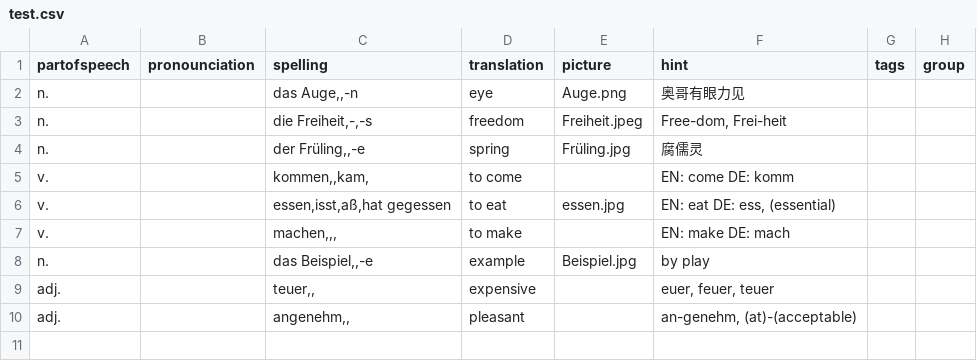
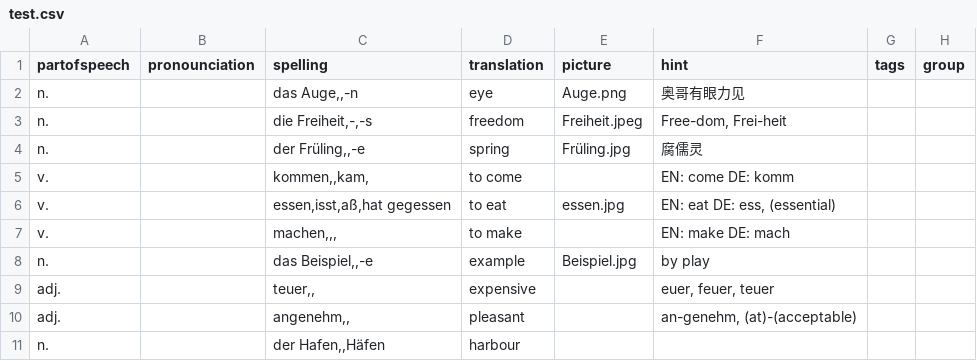
Before and after one commit to illuminati360/deutsch, a CSV file: data/test.csv, drawn as a sheet; the diff names each change by its address in the sheet, - before the commit and + after, or states it on an @@ line.

```diff
--- a/data/test.csv
+++ b/data/test.csv
+row 11: n. |  | der Hafen,,Häfen | harbour
```
Also changed, not shown: 7 other files.
